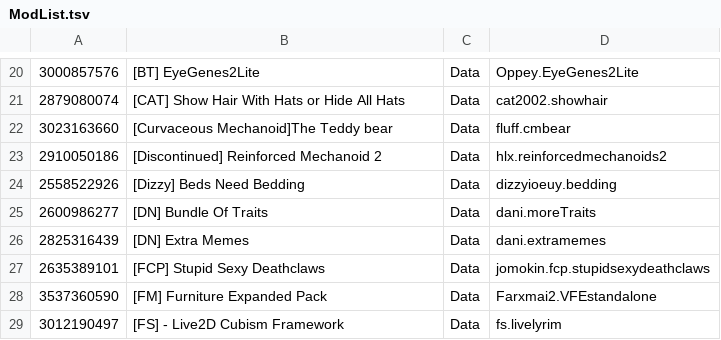
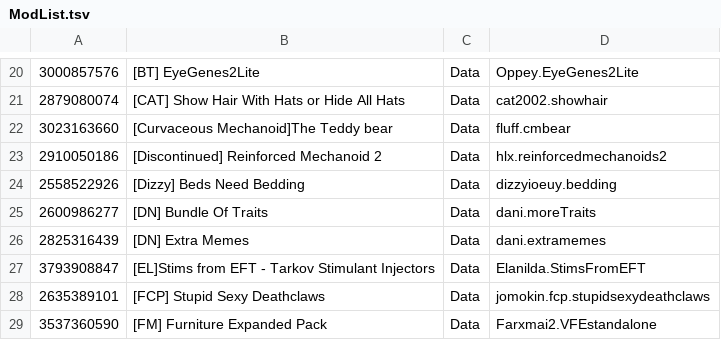
Before and after one commit to RimWorldKorea/RMK, a TSV file: ModList.tsv, drawn as a sheet; only a part is shown, gaps mark what is left out; the shorter side is filled out with more unchanged rows.

Commit message:
[EL]Stims from EFT - Tarkov Stimulant Injectors 번역 추가
https://github.com/RimWorldKorea/RMK/issues/3197

```diff
--- a/ModList.tsv
+++ b/ModList.tsv
@@ -26,2 +26,3 @@
 2825316439	[DN] Extra Memes	Data	dani.extramemes
+3793908847	[EL]Stims from EFT - Tarkov Stimulant Injectors	Data	Elanilda.StimsFromEFT
 2635389101	[FCP] Stupid Sexy Deathclaws	Data	jomokin.fcp.stupidsexydeathclaws
```
Also changed, not shown: 25 other files.
